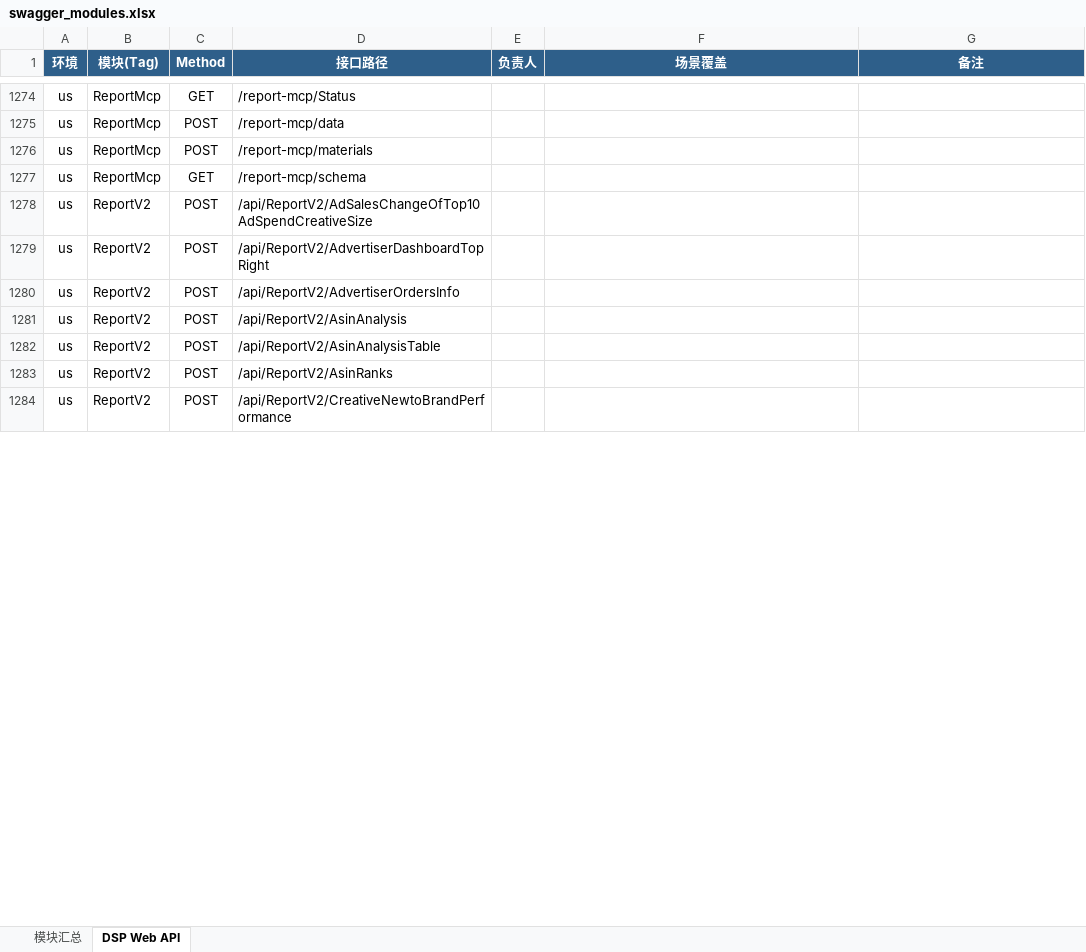
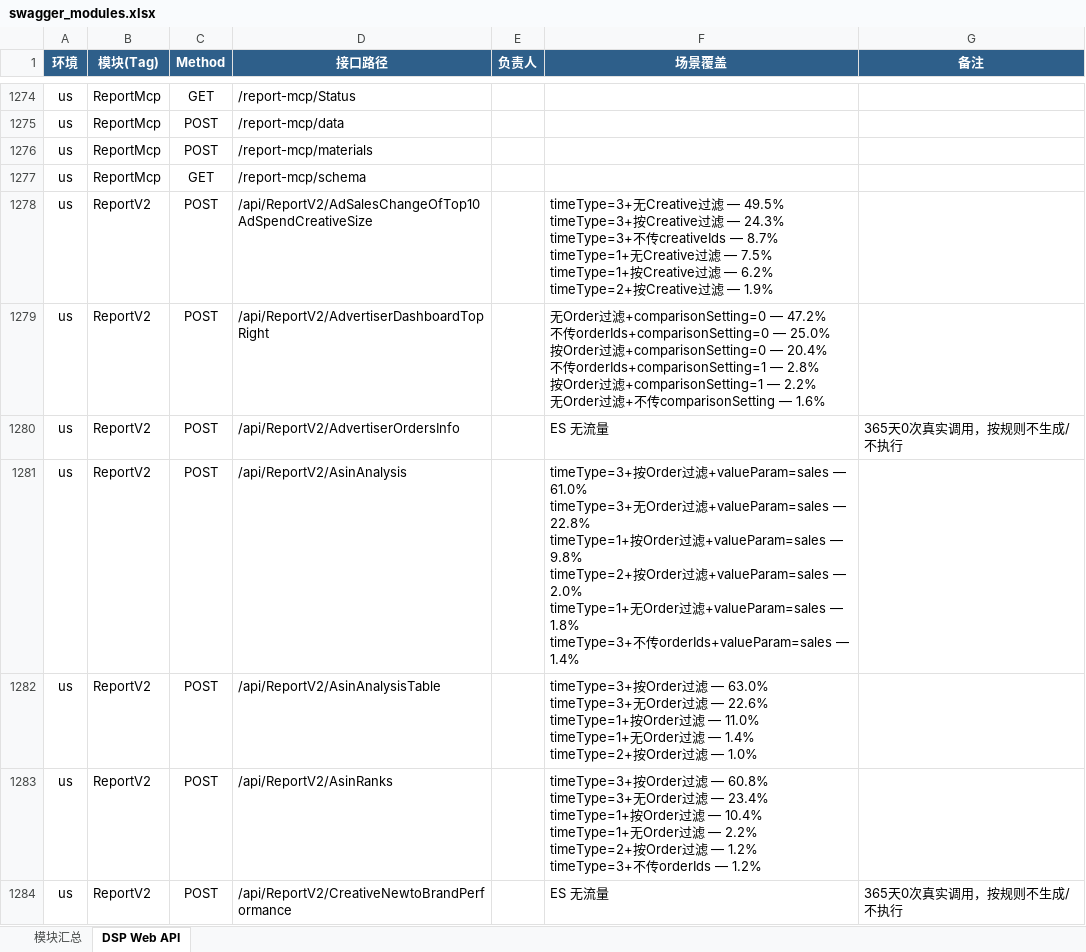
Before and after one commit to guguangjie-pacvue/ai_api, an Excel workbook: single-api/dspapi/swagger_modules.xlsx, sheet DSP Web API, drawn as a sheet; only a part is shown, gaps mark what is left out; values as stored, in another font and other column widths than the file's, no borders; ↵ is a line break in a cell; the diff covers the shown part only; the diff names each change by its address in the sheet, - before the commit and + after, or states it on an @@ line.

```diff
--- a/single-api/dspapi/swagger_modules.xlsx (sheet DSP Web API)
+++ b/single-api/dspapi/swagger_modules.xlsx (sheet DSP Web API)
-F1278 (场景覆盖): (empty)
+F1278 (场景覆盖): timeType=3+无Creative过滤 — 49.5% ↵ timeType=3+按Creative过滤 — 24.3% ↵ timeType=3+不传creativeIds — 8.7% ↵ timeType=1+无Creative过滤 — 7.5% ↵ timeType=1+按Creative过滤 — 6.2% ↵ timeType=2+按Creative过滤 — 1.9%
-F1279 (场景覆盖): (empty)
+F1279 (场景覆盖): 无Order过滤+comparisonSetting=0 — 47.2% ↵ 不传orderIds+comparisonSetting=0 — 25.0% ↵ 按Order过滤+comparisonSetting=0 — 20.4% ↵ 不传orderIds+comparisonSetting=1 — 2.8% ↵ 按Order过滤+comparisonSetting=1 — 2.2% ↵ 无Order过滤+不传comparisonSetting — 1.6%
-F1280 (场景覆盖): (empty)
+F1280 (场景覆盖): ES 无流量
-G1280 (备注): (empty)
+G1280 (备注): 365天0次真实调用，按规则不生成/不执行
-F1281 (场景覆盖): (empty)
+F1281 (场景覆盖): timeType=3+按Order过滤+valueParam=sales — 61.0% ↵ timeType=3+无Order过滤+valueParam=sales — 22.8% ↵ timeType=1+按Order过滤+valueParam=sales — 9.8% ↵ timeType=2+按Order过滤+valueParam=sales — 2.0% ↵ timeType=1+无Order过滤+valueParam=sales — 1.8% ↵ timeType=3+不传orderIds+valueParam=sales — 1.4%
-F1282 (场景覆盖): (empty)
+F1282 (场景覆盖): timeType=3+按Order过滤 — 63.0% ↵ timeType=3+无Order过滤 — 22.6% ↵ timeType=1+按Order过滤 — 11.0% ↵ timeType=1+无Order过滤 — 1.4% ↵ timeType=2+按Order过滤 — 1.0%
-F1283 (场景覆盖): (empty)
+F1283 (场景覆盖): timeType=3+按Order过滤 — 60.8% ↵ timeType=3+无Order过滤 — 23.4% ↵ timeType=1+按Order过滤 — 10.4% ↵ timeType=1+无Order过滤 — 2.2% ↵ timeType=2+按Order过滤 — 1.2% ↵ timeType=3+不传orderIds — 1.2%
-F1284 (场景覆盖): (empty)
+F1284 (场景覆盖): ES 无流量
-G1284 (备注): (empty)
+G1284 (备注): 365天0次真实调用，按规则不生成/不执行
```
Also changed, not shown: 135 edited cells elsewhere in this sheet, sheet 模块汇总, 2 other files.
